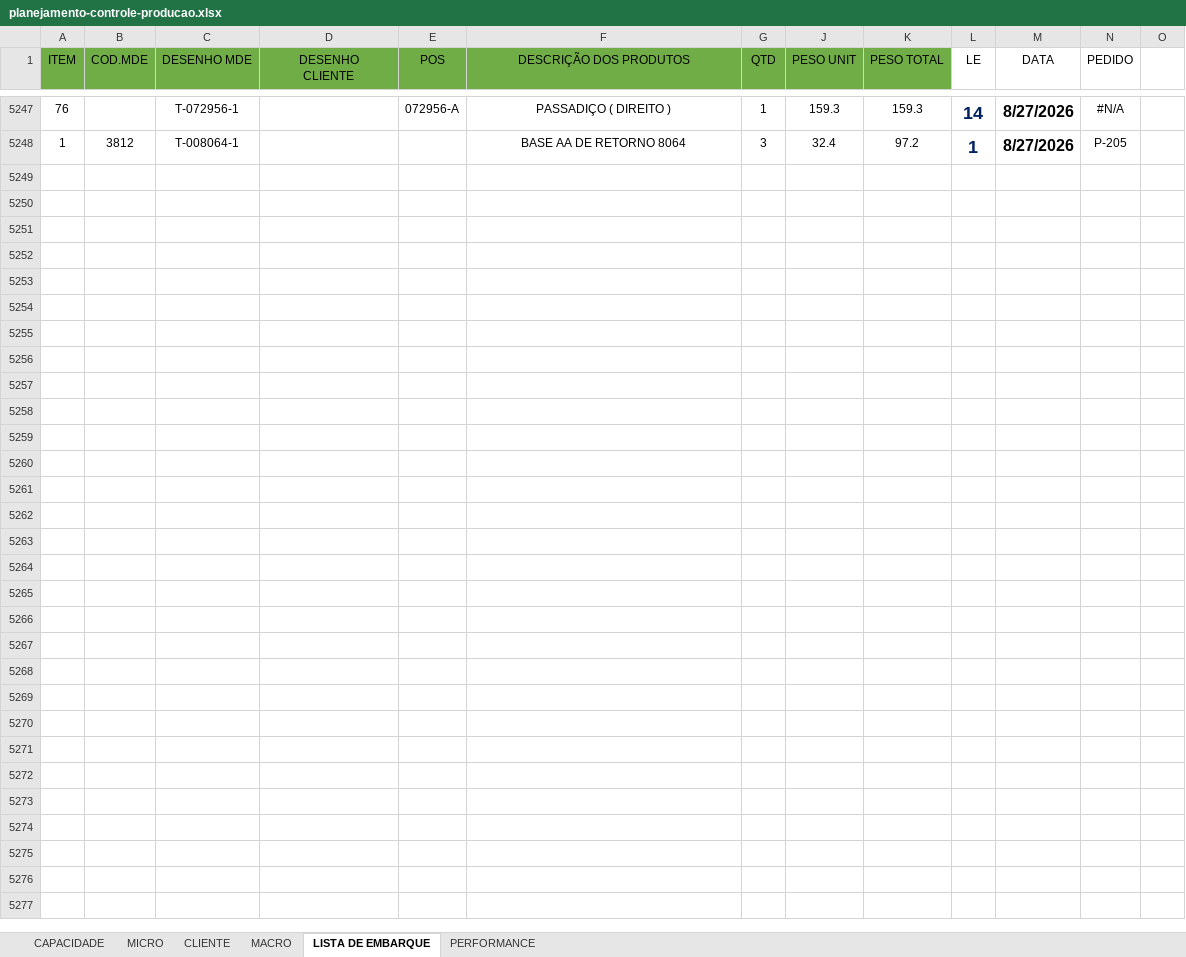
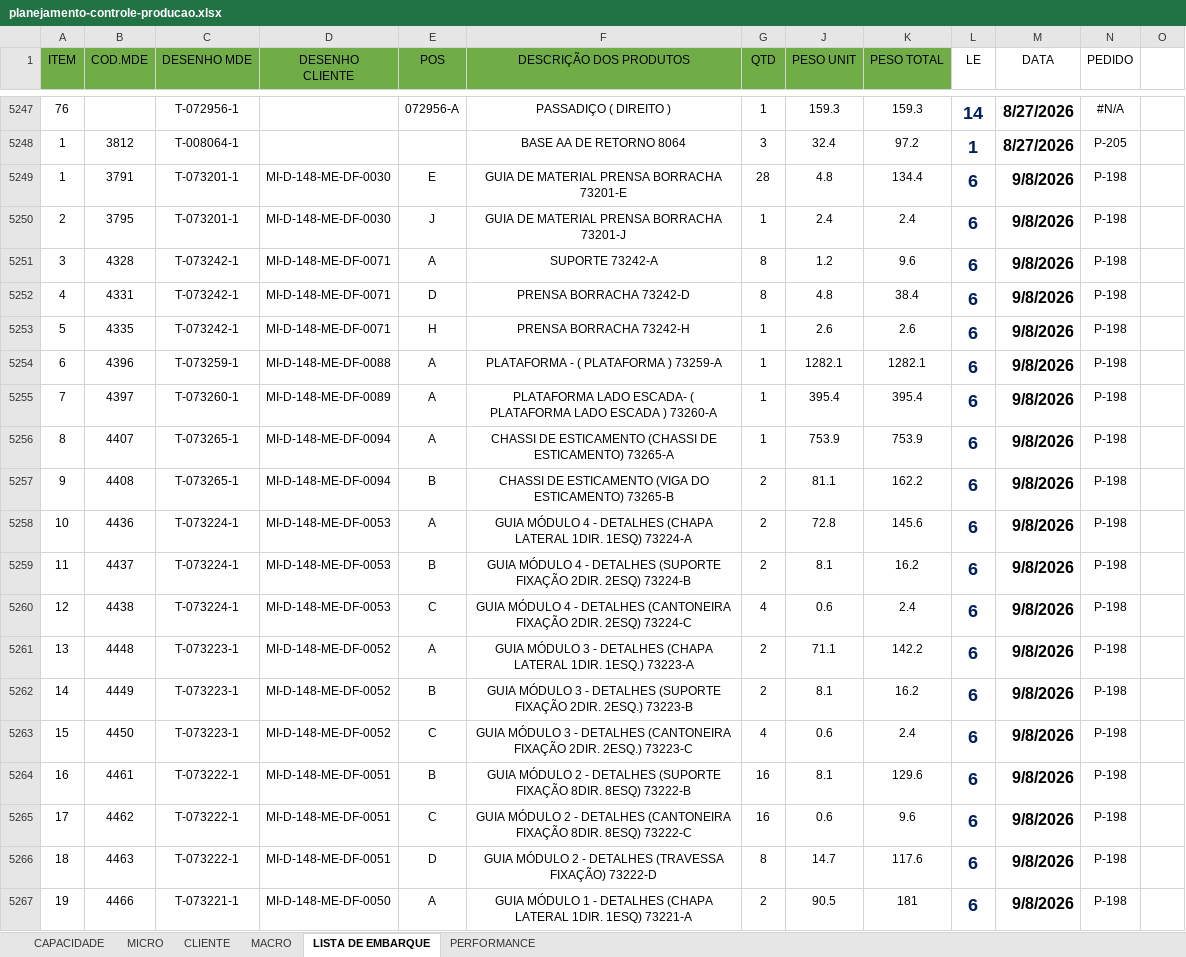
Before and after one commit to gezielseveriano-ui/Deshboardproducao, an Excel workbook: planejamento-controle-producao.xlsx, sheet LISTA DE EMBARQUE, drawn as a sheet; only a part is shown, gaps mark what is left out; values as stored, in another font and other column widths than the file's, no borders; conditional formats not drawn; the diff covers the shown part only; the diff names each change by its address in the sheet, - before the commit and + after, or states it on an @@ line.

```diff
--- a/planejamento-controle-producao.xlsx (sheet LISTA DE EMBARQUE)
+++ b/planejamento-controle-producao.xlsx (sheet LISTA DE EMBARQUE)
+row 5249: 1 | 3791 | T-073201-1 | MI-D-148-ME-DF-0030 | E | GUIA DE MATERIAL PRENSA BORRACHA 73201-E | 28 | 4.8 | 134.4 | 6 | 9/8/2026 | P-198
+row 5250: 2 | 3795 | T-073201-1 | MI-D-148-ME-DF-0030 | J | GUIA DE MATERIAL PRENSA BORRACHA 73201-J | 1 | 2.4 | 2.4 | 6 | 9/8/2026 | P-198
+row 5251: 3 | 4328 | T-073242-1 | MI-D-148-ME-DF-0071 | A | SUPORTE 73242-A | 8 | 1.2 | 9.6 | 6 | 9/8/2026 | P-198
+row 5252: 4 | 4331 | T-073242-1 | MI-D-148-ME-DF-0071 | D | PRENSA BORRACHA 73242-D | 8 | 4.8 | 38.4 | 6 | 9/8/2026 | P-198
+row 5253: 5 | 4335 | T-073242-1 | MI-D-148-ME-DF-0071 | H | PRENSA BORRACHA 73242-H | 1 | 2.6 | 2.6 | 6 | 9/8/2026 | P-198
+row 5254: 6 | 4396 | T-073259-1 | MI-D-148-ME-DF-0088 | A | PLATAFORMA - ( PLATAFORMA ) 73259-A | 1 | 1282.1 | 1282.1 | 6 | 9/8/2026 | P-198
+row 5255: 7 | 4397 | T-073260-1 | MI-D-148-ME-DF-0089 | A | PLATAFORMA LADO ESCADA- ( PLATAFORMA LADO ESCADA ) 73260-A | 1 | 395.4 | 395.4 | 6 | 9/8/2026 | P-198
+row 5256: 8 | 4407 | T-073265-1 | MI-D-148-ME-DF-0094 | A | CHASSI DE ESTICAMENTO (CHASSI DE ESTICAMENTO) 73265-A | 1 | 753.9 | 753.9 | 6 | 9/8/2026 | P-198
+row 5257: 9 | 4408 | T-073265-1 | MI-D-148-ME-DF-0094 | B | CHASSI DE ESTICAMENTO (VIGA DO ESTICAMENTO) 73265-B | 2 | 81.1 | 162.2 | 6 | 9/8/2026 | P-198
+row 5258: 10 | 4436 | T-073224-1 | MI-D-148-ME-DF-0053 | A | GUIA MÓDULO 4 - DETALHES (CHAPA LATERAL 1DIR. 1ESQ) 73224-A | 2 | 72.8 | 145.6 | 6 | 9/8/2026 | P-198
+row 5259: 11 | 4437 | T-073224-1 | MI-D-148-ME-DF-0053 | B | GUIA MÓDULO 4 - DETALHES (SUPORTE FIXAÇÃO 2DIR. 2ESQ) 73224-B | 2 | 8.1 | 16.2 | 6 | 9/8/2026 | P-198
+row 5260: 12 | 4438 | T-073224-1 | MI-D-148-ME-DF-0053 | C | GUIA MÓDULO 4 - DETALHES (CANTONEIRA FIXAÇÃO 2DIR. 2ESQ) 73224-C | 4 | 0.6 | 2.4 | 6 | 9/8/2026 | P-198
+row 5261: 13 | 4448 | T-073223-1 | MI-D-148-ME-DF-0052 | A | GUIA MÓDULO 3 - DETALHES (CHAPA LATERAL 1DIR. 1ESQ.) 73223-A | 2 | 71.1 | 142.2 | 6 | 9/8/2026 | P-198
+row 5262: 14 | 4449 | T-073223-1 | MI-D-148-ME-DF-0052 | B | GUIA MÓDULO 3 - DETALHES (SUPORTE FIXAÇÃO 2DIR. 2ESQ.) 73223-B | 2 | 8.1 | 16.2 | 6 | 9/8/2026 | P-198
+row 5263: 15 | 4450 | T-073223-1 | MI-D-148-ME-DF-0052 | C | GUIA MÓDULO 3 - DETALHES (CANTONEIRA FIXAÇÃO 2DIR. 2ESQ.) 73223-C | 4 | 0.6 | 2.4 | 6 | 9/8/2026 | P-198
+row 5264: 16 | 4461 | T-073222-1 | MI-D-148-ME-DF-0051 | B | GUIA MÓDULO 2 - DETALHES (SUPORTE FIXAÇÃO 8DIR. 8ESQ) 73222-B | 16 | 8.1 | 129.6 | 6 | 9/8/2026 | P-198
+row 5265: 17 | 4462 | T-073222-1 | MI-D-148-ME-DF-0051 | C | GUIA MÓDULO 2 - DETALHES (CANTONEIRA FIXAÇÃO 8DIR. 8ESQ) 73222-C | 16 | 0.6 | 9.6 | 6 | 9/8/2026 | P-198
+row 5266: 18 | 4463 | T-073222-1 | MI-D-148-ME-DF-0051 | D | GUIA MÓDULO 2 - DETALHES (TRAVESSA FIXAÇÃO) 73222-D | 8 | 14.7 | 117.6 | 6 | 9/8/2026 | P-198
+row 5267: 19 | 4466 | T-073221-1 | MI-D-148-ME-DF-0050 | A | GUIA MÓDULO 1 - DETALHES (CHAPA LATERAL 1DIR. 1ESQ) 73221-A | 2 | 90.5 | 181 | 6 | 9/8/2026 | P-198
```
Also changed, not shown: 5 added rows elsewhere in this sheet, sheet MICRO, sheet MACRO, sheet PERFORMANCE, sheet CLIENTE, hidden cells, charts or pictures.
